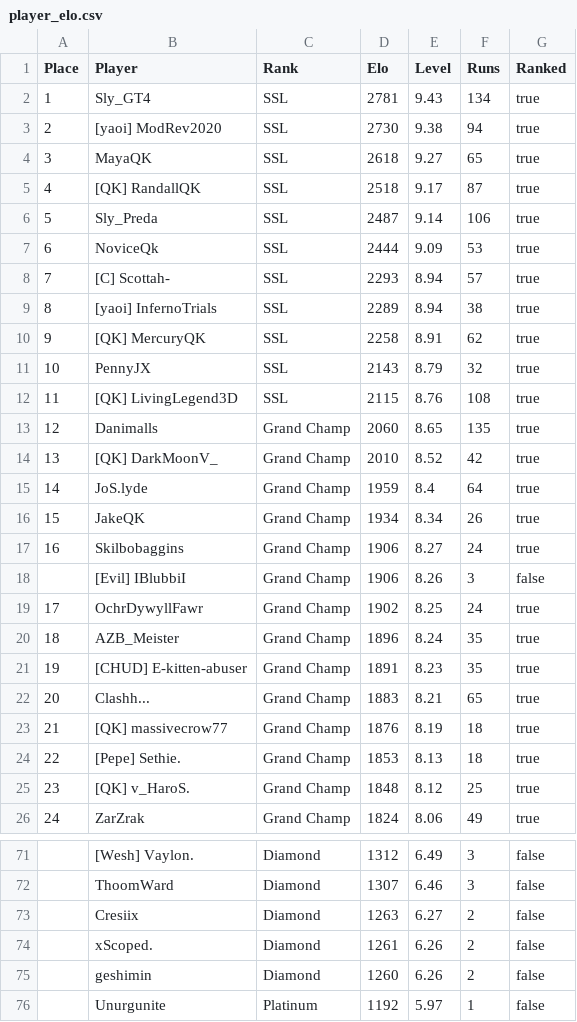
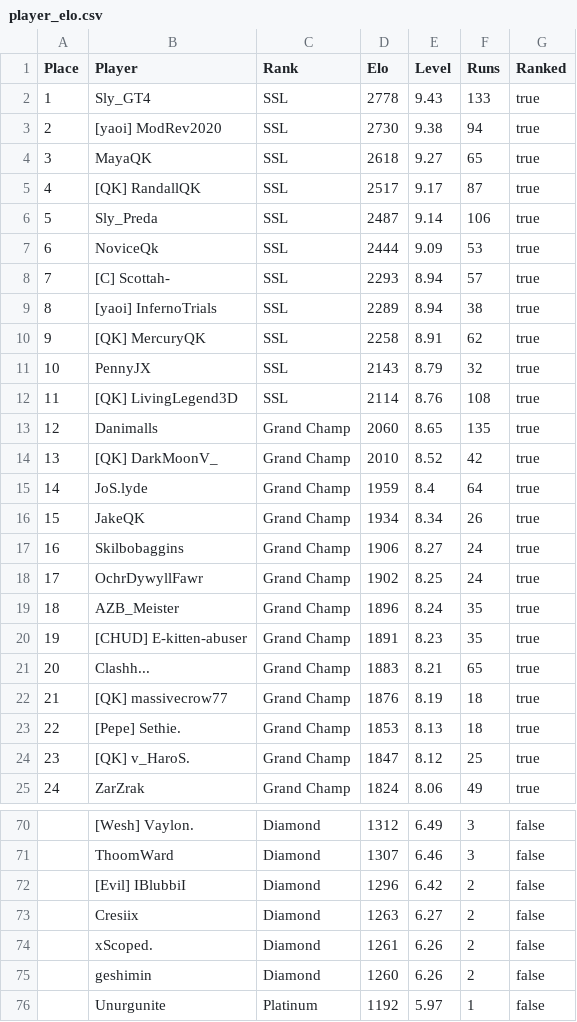
Before and after one commit to tumetzi7/trials_ninja_points_v2, a CSV file: output/player_elo.csv, drawn as a sheet; only a part is shown, gaps mark what is left out; the diff covers the shown part only.

```diff
--- a/output/player_elo.csv
+++ b/output/player_elo.csv
@@ -1,6 +1,6 @@
 Place,Player,Rank,Elo,Level,Runs,Ranked
-1,Sly_GT4,SSL,2781,9.43,134,true
+1,Sly_GT4,SSL,2778,9.43,133,true
 2,[yaoi] ModRev2020,SSL,2730,9.38,94,true
 3,MayaQK,SSL,2618,9.27,65,true
-4,[QK] RandallQK,SSL,2518,9.17,87,true
+4,[QK] RandallQK,SSL,2517,9.17,87,true
 5,Sly_Preda,SSL,2487,9.14,106,true
@@ -11,3 +11,3 @@ Place,Player,Rank,Elo,Level,Runs,Ranked
 10,PennyJX,SSL,2143,8.79,32,true
-11,[QK] LivingLegend3D,SSL,2115,8.76,108,true
+11,[QK] LivingLegend3D,SSL,2114,8.76,108,true
 12,Danimalls,Grand Champ,2060,8.65,135,true
@@ -17,3 +17,2 @@ Place,Player,Rank,Elo,Level,Runs,Ranked
 16,Skilbobaggins,Grand Champ,1906,8.27,24,true
-,[Evil] IBlubbiI,Grand Champ,1906,8.26,3,false
 17,OchrDywyllFawr,Grand Champ,1902,8.25,24,true
@@ -24,3 +23,3 @@ Place,Player,Rank,Elo,Level,Runs,Ranked
 22,[Pepe] Sethie.,Grand Champ,1853,8.13,18,true
-23,[QK] v_HaroS.,Grand Champ,1848,8.12,25,true
+23,[QK] v_HaroS.,Grand Champ,1847,8.12,25,true
 24,ZarZrak,Grand Champ,1824,8.06,49,true
@@ -72,2 +71,3 @@ Place,Player,Rank,Elo,Level,Runs,Ranked
 ,ThoomWard,Diamond,1307,6.46,3,false
+,[Evil] IBlubbiI,Diamond,1296,6.42,2,false
 ,Cresiix,Diamond,1263,6.27,2,false
```
Also changed, not shown: 1 edited cell elsewhere in this file, data/runs_all.csv, data/track_ratings.csv, 6 other files.
